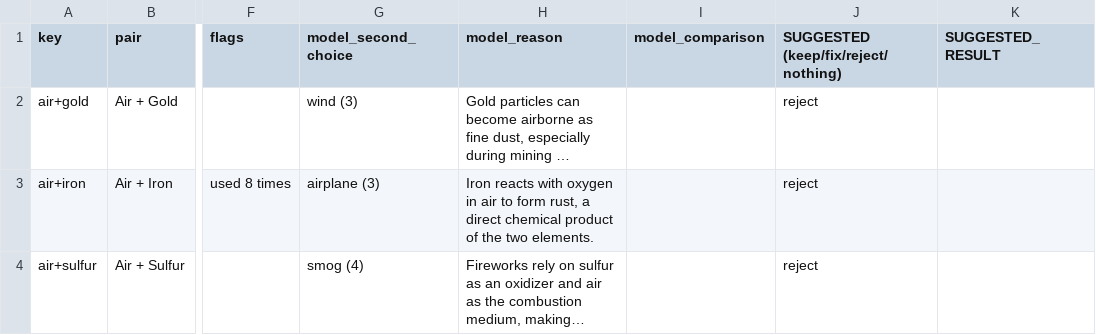
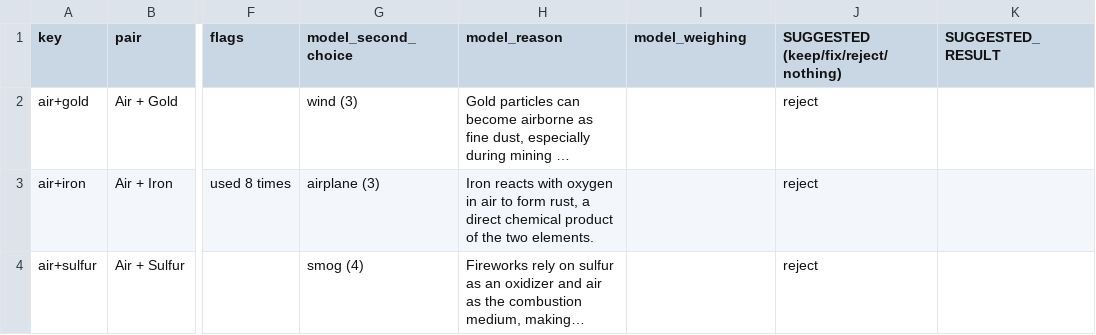
Before and after one commit to Trysten85/infinite-wizard-craft, a CSV file: data/combo-triage.csv, drawn as a sheet; only a part is shown, gaps mark what is left out; long unchanged cells end in …; the diff names each change by its address in the sheet, - before the commit and + after, or states it on an @@ line.

```diff
--- a/data/combo-triage.csv
+++ b/data/combo-triage.csv
-I1: model_comparison
+I1: model_weighing
```
Also changed, not shown: 7 other files.
